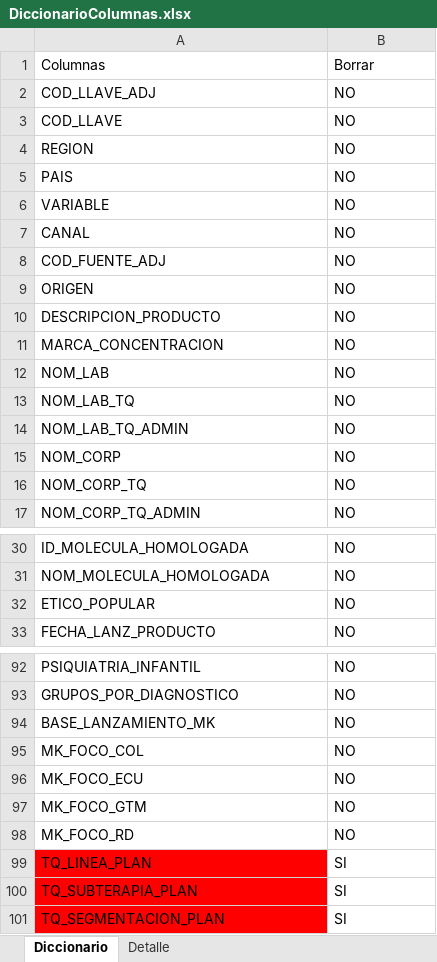
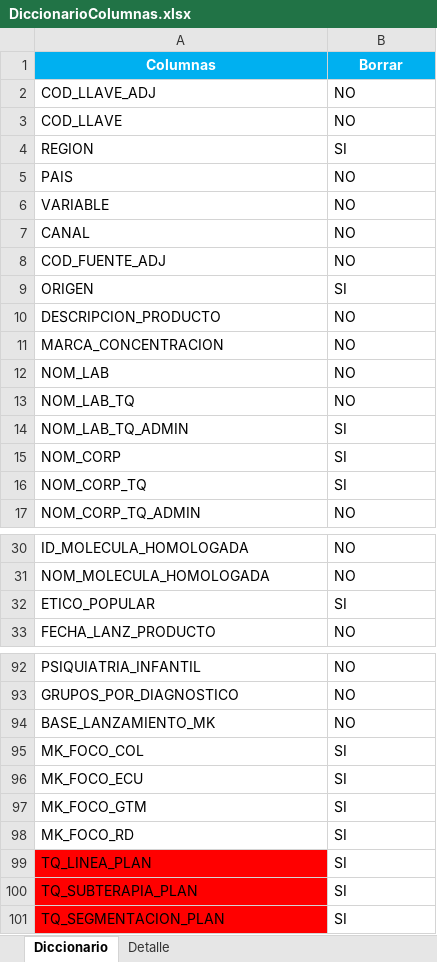
Before and after one commit to GARF1094/PDG_1, an Excel workbook: DiccionarioColumnas.xlsx, sheet Diccionario, drawn as a sheet; only a part is shown, gaps mark what is left out; values as stored, in another font and other column widths than the file's, no borders; the diff covers the shown part only; the diff names each change by its address in the sheet, - before the commit and + after, or states it on an @@ line.

```diff
--- a/DiccionarioColumnas.xlsx (sheet Diccionario)
+++ b/DiccionarioColumnas.xlsx (sheet Diccionario)
@@ A1:B1 fill: none → #00B0F0, bold: off → on, text colour: black → #FFFFFF, alignment: left → center @@
-B4 (Borrar): NO
+B4 (Borrar): SI
-B9 (Borrar): NO
+B9 (Borrar): SI
-B14:B16 (Borrar): NO
+B14:B16 (Borrar): SI
-B32 (Borrar): NO
+B32 (Borrar): SI
-B95:B98 (Borrar): NO
+B95:B98 (Borrar): SI
```
Also changed, not shown: 18 edited cells elsewhere in this sheet, sheet Detalle.
